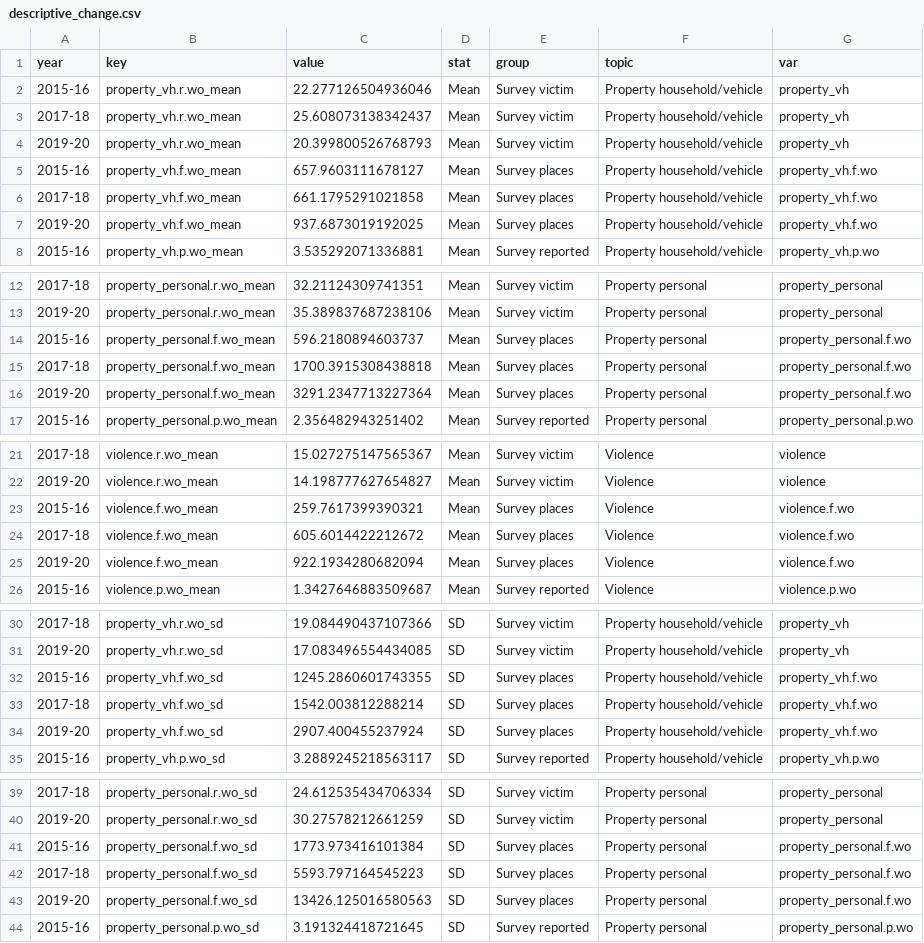
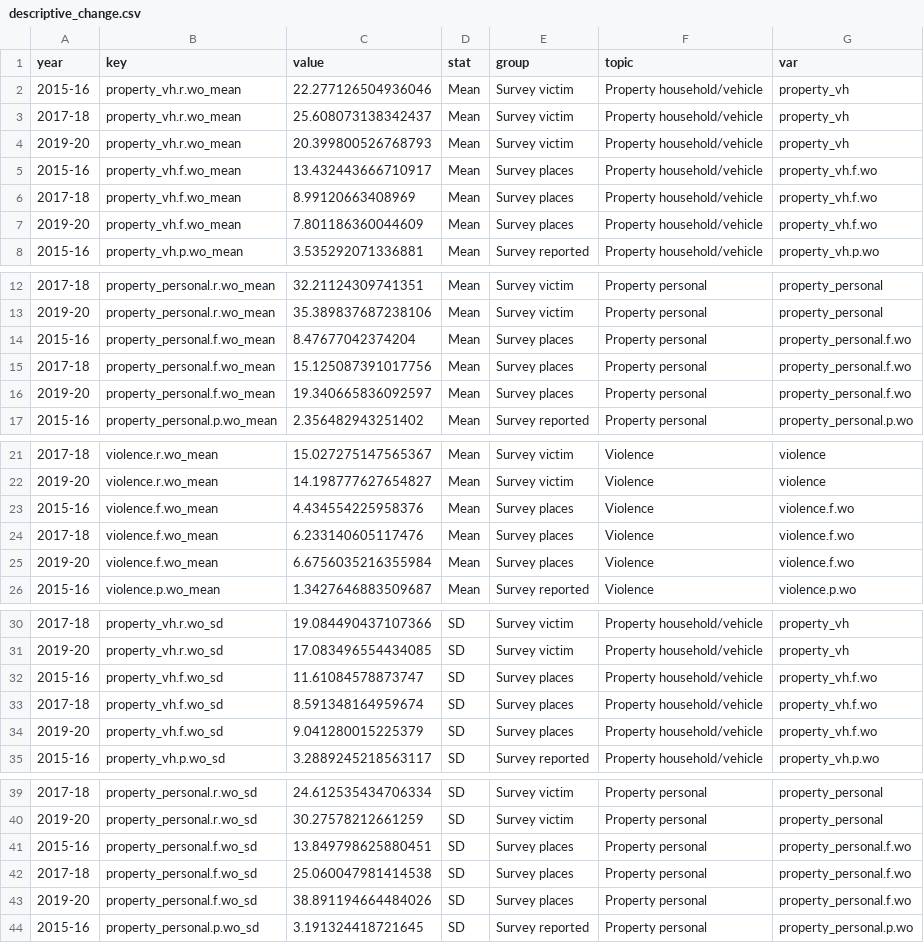
Before and after one commit to alex-cernat/crime_long_me, a CSV file: output/tabs/descriptive_change.csv, drawn as a sheet; only a part is shown, gaps mark what is left out; the diff covers the shown part only.

```diff
--- a/output/tabs/descriptive_change.csv
+++ b/output/tabs/descriptive_change.csv
@@ -4,5 +4,5 @@ year,key,value,stat,group,topic,var
 2019-20,property_vh.r.wo_mean,20.399800526768793,Mean,Survey victim,Property household/vehicle,property_vh
-2015-16,property_vh.f.wo_mean,657.9603111678127,Mean,Survey places,Property household/vehicle,property_vh.f.wo
-2017-18,property_vh.f.wo_mean,661.1795291021858,Mean,Survey places,Property household/vehicle,property_vh.f.wo
-2019-20,property_vh.f.wo_mean,937.6873019192025,Mean,Survey places,Property household/vehicle,property_vh.f.wo
+2015-16,property_vh.f.wo_mean,13.432443666710917,Mean,Survey places,Property household/vehicle,property_vh.f.wo
+2017-18,property_vh.f.wo_mean,8.99120663408969,Mean,Survey places,Property household/vehicle,property_vh.f.wo
+2019-20,property_vh.f.wo_mean,7.801186360044609,Mean,Survey places,Property household/vehicle,property_vh.f.wo
 2015-16,property_vh.p.wo_mean,3.535292071336881,Mean,Survey reported,Property household/vehicle,property_vh.p.wo
@@ -13,5 +13,5 @@ year,key,value,stat,group,topic,var
 2019-20,property_personal.r.wo_mean,35.389837687238106,Mean,Survey victim,Property personal,property_personal
-2015-16,property_personal.f.wo_mean,596.2180894603737,Mean,Survey places,Property personal,property_personal.f.wo
-2017-18,property_personal.f.wo_mean,1700.3915308438818,Mean,Survey places,Property personal,property_personal.f.wo
-2019-20,property_personal.f.wo_mean,3291.2347713227364,Mean,Survey places,Property personal,property_personal.f.wo
+2015-16,property_personal.f.wo_mean,8.47677042374204,Mean,Survey places,Property personal,property_personal.f.wo
+2017-18,property_personal.f.wo_mean,15.125087391017756,Mean,Survey places,Property personal,property_personal.f.wo
+2019-20,property_personal.f.wo_mean,19.340665836092597,Mean,Survey places,Property personal,property_personal.f.wo
 2015-16,property_personal.p.wo_mean,2.356482943251402,Mean,Survey reported,Property personal,property_personal.p.wo
@@ -22,5 +22,5 @@ year,key,value,stat,group,topic,var
 2019-20,violence.r.wo_mean,14.198777627654827,Mean,Survey victim,Violence,violence
-2015-16,violence.f.wo_mean,259.7617399390321,Mean,Survey places,Violence,violence.f.wo
-2017-18,violence.f.wo_mean,605.6014422212672,Mean,Survey places,Violence,violence.f.wo
-2019-20,violence.f.wo_mean,922.1934280682094,Mean,Survey places,Violence,violence.f.wo
+2015-16,violence.f.wo_mean,4.434554225958376,Mean,Survey places,Violence,violence.f.wo
+2017-18,violence.f.wo_mean,6.233140605117476,Mean,Survey places,Violence,violence.f.wo
+2019-20,violence.f.wo_mean,6.6756035216355984,Mean,Survey places,Violence,violence.f.wo
 2015-16,violence.p.wo_mean,1.3427646883509687,Mean,Survey reported,Violence,violence.p.wo
@@ -31,5 +31,5 @@ year,key,value,stat,group,topic,var
 2019-20,property_vh.r.wo_sd,17.083496554434085,SD,Survey victim,Property household/vehicle,property_vh
-2015-16,property_vh.f.wo_sd,1245.2860601743355,SD,Survey places,Property household/vehicle,property_vh.f.wo
-2017-18,property_vh.f.wo_sd,1542.003812288214,SD,Survey places,Property household/vehicle,property_vh.f.wo
-2019-20,property_vh.f.wo_sd,2907.400455237924,SD,Survey places,Property household/vehicle,property_vh.f.wo
+2015-16,property_vh.f.wo_sd,11.61084578873747,SD,Survey places,Property household/vehicle,property_vh.f.wo
+2017-18,property_vh.f.wo_sd,8.591348164959674,SD,Survey places,Property household/vehicle,property_vh.f.wo
+2019-20,property_vh.f.wo_sd,9.041280015225379,SD,Survey places,Property household/vehicle,property_vh.f.wo
 2015-16,property_vh.p.wo_sd,3.2889245218563117,SD,Survey reported,Property household/vehicle,property_vh.p.wo
@@ -40,5 +40,5 @@ year,key,value,stat,group,topic,var
 2019-20,property_personal.r.wo_sd,30.27578212661259,SD,Survey victim,Property personal,property_personal
-2015-16,property_personal.f.wo_sd,1773.973416101384,SD,Survey places,Property personal,property_personal.f.wo
-2017-18,property_personal.f.wo_sd,5593.797164545223,SD,Survey places,Property personal,property_personal.f.wo
-2019-20,property_personal.f.wo_sd,13426.125016580563,SD,Survey places,Property personal,property_personal.f.wo
+2015-16,property_personal.f.wo_sd,13.849798625880451,SD,Survey places,Property personal,property_personal.f.wo
+2017-18,property_personal.f.wo_sd,25.060047981414538,SD,Survey places,Property personal,property_personal.f.wo
+2019-20,property_personal.f.wo_sd,38.891194664484026,SD,Survey places,Property personal,property_personal.f.wo
 2015-16,property_personal.p.wo_sd,3.191324418721645,SD,Survey reported,Property personal,property_personal.p.wo
```
Also changed, not shown: 3 edited cells elsewhere in this file, data/clean/neighbourhoods.csv, data/clean/neighbourhoods_2years.csv, 13 other files.
